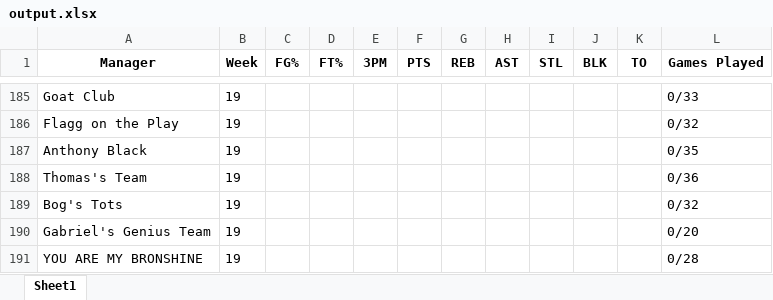
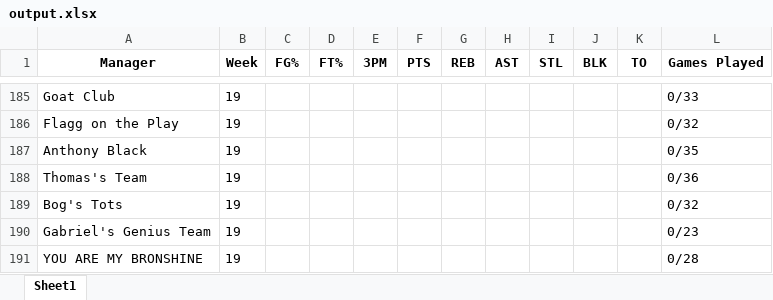
Before and after one commit to jyoun110/FantasyComp, an Excel workbook: output.xlsx, sheet Sheet1, drawn as a sheet; only a part is shown, gaps mark what is left out; values as stored, in another font and other column widths than the file's, no borders; the diff covers the shown part only; the diff names each change by its address in the sheet, - before the commit and + after, or states it on an @@ line.

```diff
--- a/output.xlsx (sheet Sheet1)
+++ b/output.xlsx (sheet Sheet1)
-L190 (Games Played): 0/20
+L190 (Games Played): 0/23
```
Also changed, not shown: 3 added rows, 3 removed rows and 41 edited cells elsewhere in this sheet.
